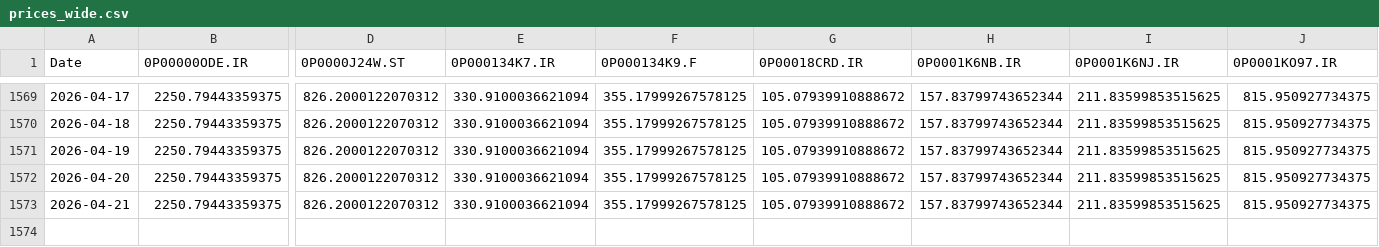
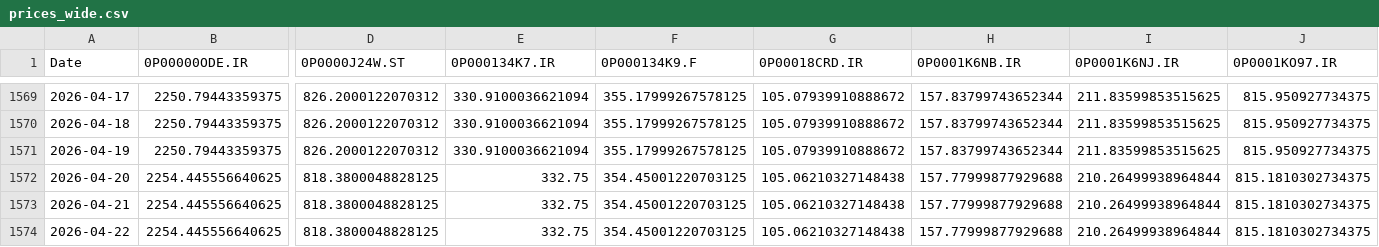
Before and after one commit to waleed3011/finance-data-collector, a CSV file: data/prices_wide.csv, drawn as a sheet; only a part is shown, gaps mark what is left out; removed rows and columns are numbered as before the commit, all else as after; rows hold the shown columns only; the diff covers the shown part only; the diff names each change by its address in the sheet, - before the commit and + after, or states it on an @@ line.

```diff
--- a/data/prices_wide.csv
+++ b/data/prices_wide.csv
-B1572 (0P00000ODE.IR): 2250.79443359375
+B1572 (0P00000ODE.IR): 2254.445556640625
-D1572 (0P0000J24W.ST): 826.2000122070312
+D1572 (0P0000J24W.ST): 818.3800048828125
-E1572 (0P000134K7.IR): 330.9100036621094
+E1572 (0P000134K7.IR): 332.75
-F1572 (0P000134K9.F): 355.17999267578125
+F1572 (0P000134K9.F): 354.45001220703125
-G1572 (0P00018CRD.IR): 105.07939910888672
+G1572 (0P00018CRD.IR): 105.06210327148438
-H1572 (0P0001K6NB.IR): 157.83799743652344
+H1572 (0P0001K6NB.IR): 157.77999877929688
-I1572 (0P0001K6NJ.IR): 211.83599853515625
+I1572 (0P0001K6NJ.IR): 210.26499938964844
-J1572 (0P0001KO97.IR): 815.950927734375
+J1572 (0P0001KO97.IR): 815.1810302734375
-row 1573: 2026-04-21 | 2250.79443359375 | 826.2000122070312 | 330.9100036621094 | 355.17999267578125 | 105.07939910888672 | 157.83799743652344 | 211.83599853515625 | 815.950927734375
+row 1573: 2026-04-21 | 2254.445556640625 | 818.3800048828125 | 332.75 | 354.45001220703125 | 105.06210327148438 | 157.77999877929688 | 210.26499938964844 | 815.1810302734375
+row 1574: 2026-04-22 | 2254.445556640625 | 818.3800048828125 | 332.75 | 354.45001220703125 | 105.06210327148438 | 157.77999877929688 | 210.26499938964844 | 815.1810302734375
```
Also changed, not shown: 5 edited cells elsewhere in this file, 1 other file.
